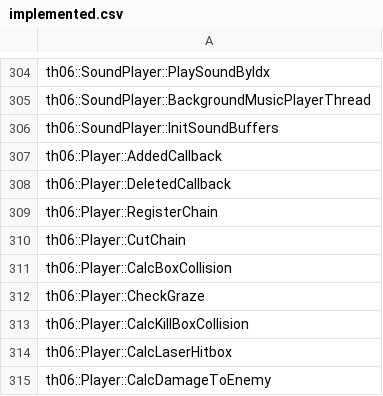
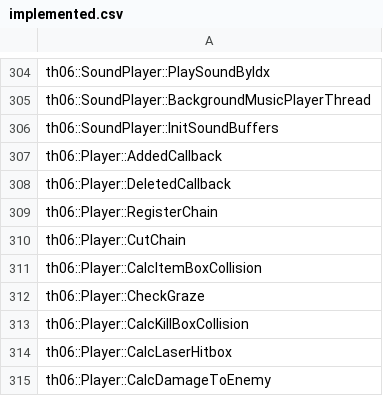
Before and after one commit to izy1sky/th06, a CSV file: config/implemented.csv, drawn as a sheet; only a part is shown, gaps mark what is left out.

Commit message:
Rename Player::CalcBoxCollision to CalcItemBoxCollision

```diff
--- a/config/implemented.csv
+++ b/config/implemented.csv
@@ -310,3 +310,3 @@ th06::Player::RegisterChain
 th06::Player::CutChain
-th06::Player::CalcBoxCollision
+th06::Player::CalcItemBoxCollision
 th06::Player::CheckGraze
```
Also changed, not shown: 3 other files.
